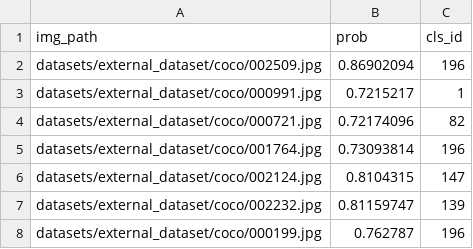
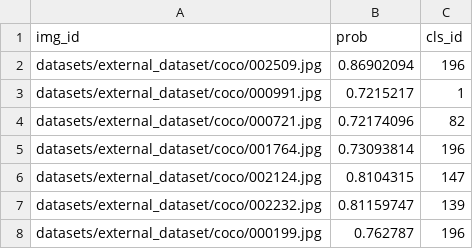
Before and after one commit to fishman2008/stanford-cars-classification, a CSV file: datasets/external_dataset.csv, drawn as a sheet; only a part is shown.

```diff
--- a/datasets/external_dataset.csv
+++ b/datasets/external_dataset.csv
@@ -1,2 +1,2 @@
-img_path,prob,cls_id
+img_id,prob,cls_id
 datasets/external_dataset/coco/002509.jpg,0.86902094,196
```
Also changed, not shown: 6 other files.
